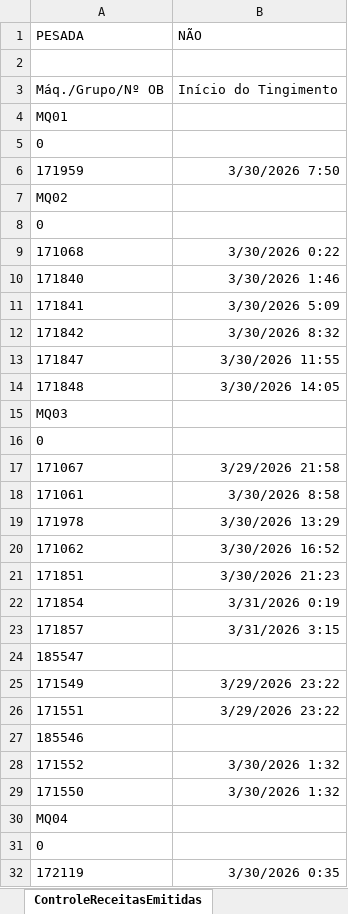
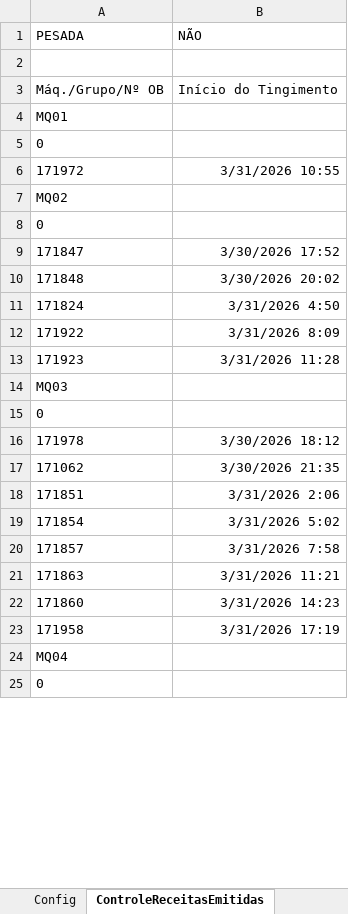
Before and after one commit to GabrielDiasNN/Automacoes-CR, an Excel workbook: Receitas Emitidas/Controle de Receitas Emitidas.xlsm, sheet ControleReceitasEmitidas, drawn as a sheet; only a part is shown; values as stored, in another font and other column widths than the file's, no borders; removed rows and columns are numbered as before the commit, all else as after; the diff covers the shown part only; the diff names each change by its address in the sheet, - before the commit and + after, or states it on an @@ line.

```diff
--- a/Receitas Emitidas/Controle de Receitas Emitidas.xlsm (sheet ControleReceitasEmitidas)
+++ b/Receitas Emitidas/Controle de Receitas Emitidas.xlsm (sheet ControleReceitasEmitidas)
+sheet tab: Config
-row 6: 171959 | 3/30/2026 7:50
+row 6: 171972 | 3/31/2026 10:55
-row 9: 171068 | 3/30/2026 0:22
-row 10: 171840 | 3/30/2026 1:46
-row 11: 171841 | 3/30/2026 5:09
-row 12: 171842 | 3/30/2026 8:32
-B9 (NÃO): 3/30/2026 11:55
+B9 (NÃO): 3/30/2026 17:52
-B10 (NÃO): 3/30/2026 14:05
+B10 (NÃO): 3/30/2026 20:02
+row 11: 171824 | 3/31/2026 4:50
+row 12: 171922 | 3/31/2026 8:09
+row 13: 171923 | 3/31/2026 11:28
-row 17: 171067 | 3/29/2026 21:58
-row 18: 171061 | 3/30/2026 8:58
-B16 (NÃO): 3/30/2026 13:29
+B16 (NÃO): 3/30/2026 18:12
-B17 (NÃO): 3/30/2026 16:52
+B17 (NÃO): 3/30/2026 21:35
-B18 (NÃO): 3/30/2026 21:23
+B18 (NÃO): 3/31/2026 2:06
-B19 (NÃO): 3/31/2026 0:19
+B19 (NÃO): 3/31/2026 5:02
-B20 (NÃO): 3/31/2026 3:15
+B20 (NÃO): 3/31/2026 7:58
-row 24: 185547
-row 25: 171549 | 3/29/2026 23:22
-row 26: 171551 | 3/29/2026 23:22
-row 27: 185546
-row 28: 171552 | 3/30/2026 1:32
-row 29: 171550 | 3/30/2026 1:32
+row 21: 171863 | 3/31/2026 11:21
+row 22: 171860 | 3/31/2026 14:23
+row 23: 171958 | 3/31/2026 17:19
-row 32: 172119 | 3/30/2026 0:35
```
Also changed, not shown: 47 added rows, 29 removed rows and 25 edited cells elsewhere in this sheet, Montagem de Terceirizados/Validador_Notas_Montagem.xlsm, Receitas Bloqueadas/Receitas Bloqueadas.xlsm, 29 other files.
